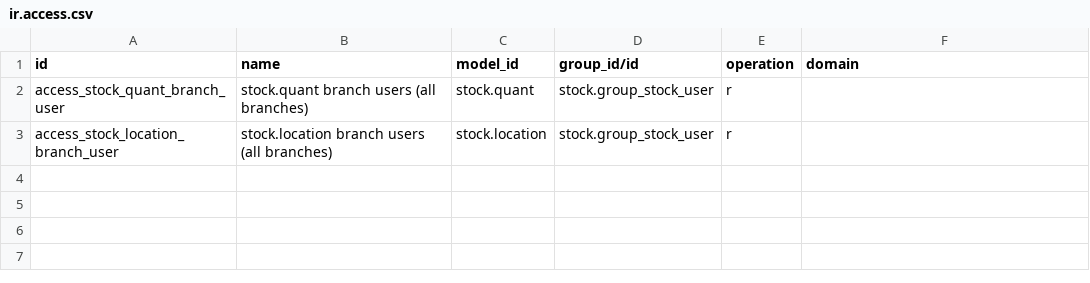
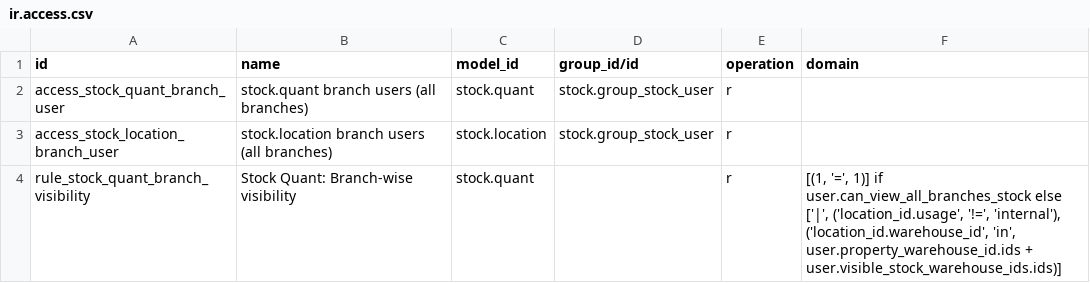
Before and after one commit to karnnan1947/testalfiafyvet, a CSV file: alfiafy_stock/security/ir.access.csv, drawn as a sheet.

Commit message:
feat(alfiafy_stock): implement branch-wise stock visibility control (BRD 1.5 #5) and reporting menu access for users (v20.0.1.2.0)

```diff
--- a/alfiafy_stock/security/ir.access.csv
+++ b/alfiafy_stock/security/ir.access.csv
@@ -3 +3,2 @@ access_stock_quant_branch_user,stock.quant branch users (all branches),stock.qua
 access_stock_location_branch_user,stock.location branch users (all branches),stock.location,stock.group_stock_user,r,
+rule_stock_quant_branch_visibility,Stock Quant: Branch-wise visibility,stock.quant,,r,"[(1, '=', 1)] if user.can_view_all_branches_stock else ['|', ('location_id.usage', '!=', 'internal'), ('location_id.warehouse_id', 'in', user.property_warehouse_id.ids + user.visible_stock_warehouse_ids.ids)]"
```
Also changed, not shown: 9 other files.
